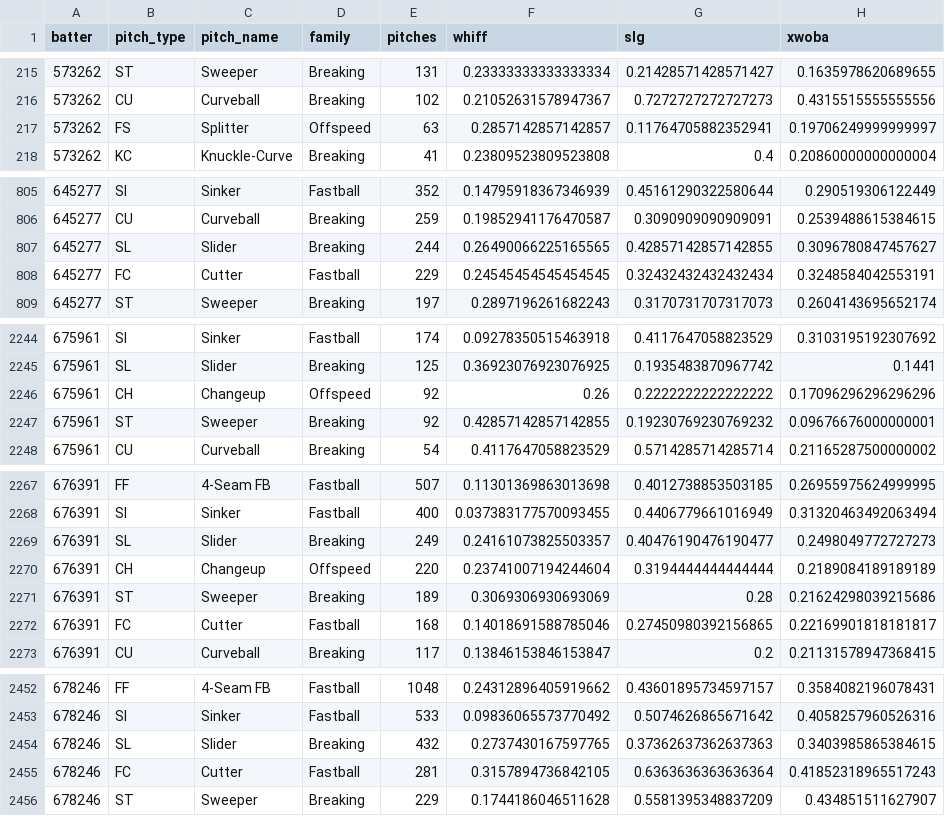
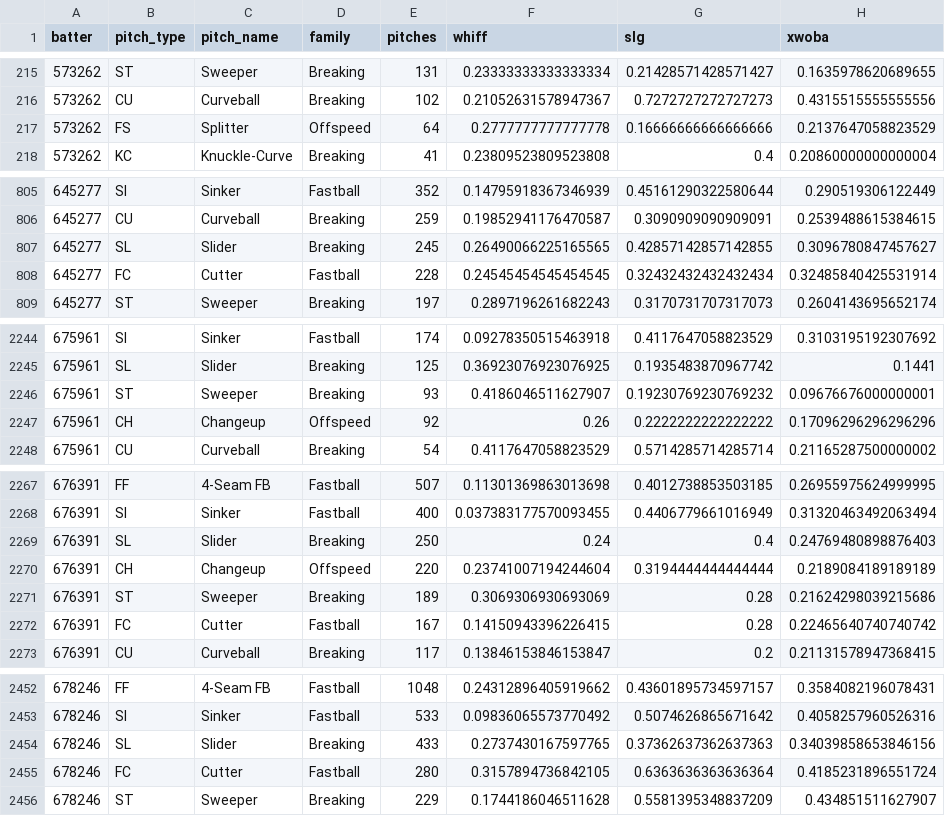
Before and after one commit to drshawnhall20176/DeezysBoard, a CSV file: data/hitter_pitch_type_splits.csv, drawn as a sheet; only a part is shown, gaps mark what is left out; the diff covers the shown part only.

```diff
--- a/data/hitter_pitch_type_splits.csv
+++ b/data/hitter_pitch_type_splits.csv
@@ -216,3 +216,3 @@ batter,pitch_type,pitch_name,family,pitches,whiff,slg,xwoba
 573262,CU,Curveball,Breaking,102,0.21052631578947367,0.7272727272727273,0.4315515555555556
-573262,FS,Splitter,Offspeed,63,0.2857142857142857,0.11764705882352941,0.19706249999999997
+573262,FS,Splitter,Offspeed,64,0.2777777777777778,0.16666666666666666,0.2137647058823529
 573262,KC,Knuckle-Curve,Breaking,41,0.23809523809523808,0.4,0.20860000000000004
@@ -806,4 +806,4 @@ batter,pitch_type,pitch_name,family,pitches,whiff,slg,xwoba
 645277,CU,Curveball,Breaking,259,0.19852941176470587,0.3090909090909091,0.2539488615384615
-645277,SL,Slider,Breaking,244,0.26490066225165565,0.42857142857142855,0.3096780847457627
-645277,FC,Cutter,Fastball,229,0.24545454545454545,0.32432432432432434,0.3248584042553191
+645277,SL,Slider,Breaking,245,0.26490066225165565,0.42857142857142855,0.3096780847457627
+645277,FC,Cutter,Fastball,228,0.24545454545454545,0.32432432432432434,0.32485840425531914
 645277,ST,Sweeper,Breaking,197,0.2897196261682243,0.3170731707317073,0.2604143695652174
@@ -2245,4 +2245,4 @@ batter,pitch_type,pitch_name,family,pitches,whiff,slg,xwoba
 675961,SL,Slider,Breaking,125,0.36923076923076925,0.1935483870967742,0.1441
+675961,ST,Sweeper,Breaking,93,0.4186046511627907,0.19230769230769232,0.09676676000000001
 675961,CH,Changeup,Offspeed,92,0.26,0.2222222222222222,0.17096296296296296
-675961,ST,Sweeper,Breaking,92,0.42857142857142855,0.19230769230769232,0.09676676000000001
 675961,CU,Curveball,Breaking,54,0.4117647058823529,0.5714285714285714,0.21165287500000002
@@ -2268,6 +2268,6 @@ batter,pitch_type,pitch_name,family,pitches,whiff,slg,xwoba
 676391,SI,Sinker,Fastball,400,0.037383177570093455,0.4406779661016949,0.31320463492063494
-676391,SL,Slider,Breaking,249,0.24161073825503357,0.40476190476190477,0.2498049772727273
+676391,SL,Slider,Breaking,250,0.24,0.4,0.24769480898876403
 676391,CH,Changeup,Offspeed,220,0.23741007194244604,0.3194444444444444,0.2189084189189189
 676391,ST,Sweeper,Breaking,189,0.3069306930693069,0.28,0.21624298039215686
-676391,FC,Cutter,Fastball,168,0.14018691588785046,0.27450980392156865,0.22169901818181817
+676391,FC,Cutter,Fastball,167,0.14150943396226415,0.28,0.22465640740740742
 676391,CU,Curveball,Breaking,117,0.13846153846153847,0.2,0.21131578947368415
@@ -2453,4 +2453,4 @@ batter,pitch_type,pitch_name,family,pitches,whiff,slg,xwoba
 678246,SI,Sinker,Fastball,533,0.09836065573770492,0.5074626865671642,0.4058257960526316
-678246,SL,Slider,Breaking,432,0.2737430167597765,0.37362637362637363,0.3403985865384615
-678246,FC,Cutter,Fastball,281,0.3157894736842105,0.6363636363636364,0.41852318965517243
+678246,SL,Slider,Breaking,433,0.2737430167597765,0.37362637362637363,0.34039858653846156
+678246,FC,Cutter,Fastball,280,0.3157894736842105,0.6363636363636364,0.4185231896551724
 678246,ST,Sweeper,Breaking,229,0.1744186046511628,0.5581395348837209,0.434851511627907
```
Also changed, not shown: 13 edited cells elsewhere in this file, data/hitter_pitch_splits.csv, data/pitcher_arsenals.csv.
